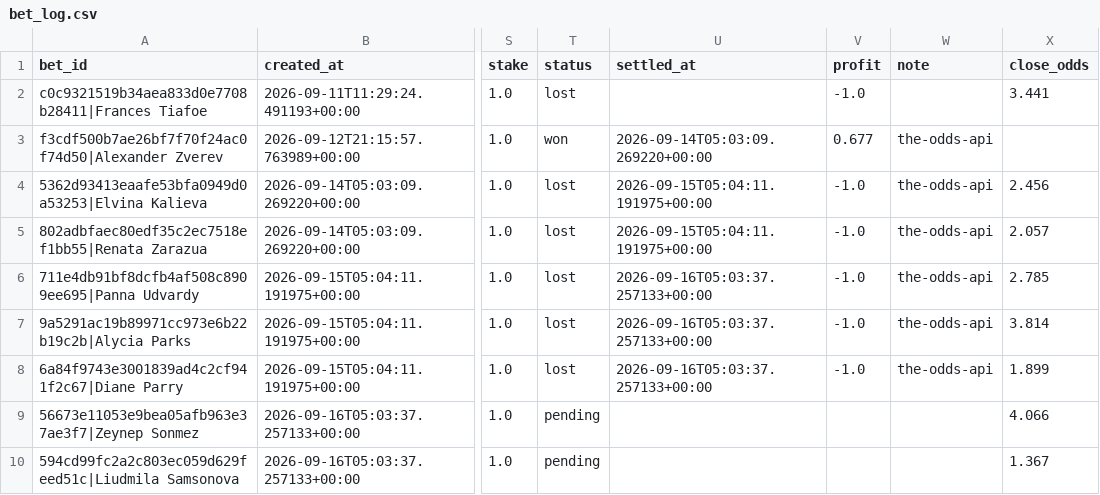
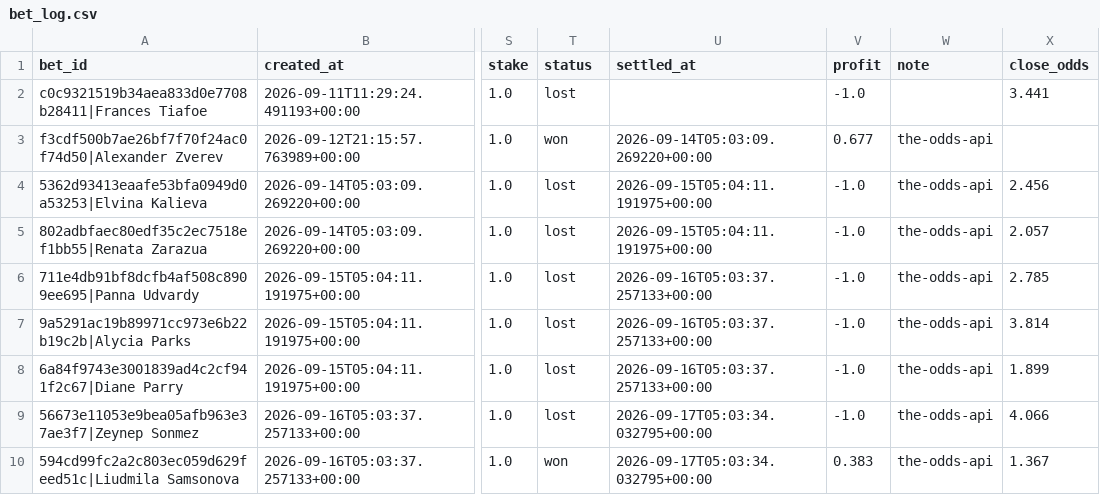
Before and after one commit to petermazgut10-del/tennis-predictor, a CSV file: state/bet_log.csv, drawn as a sheet; only a part is shown, gaps mark what is left out; the diff names each change by its address in the sheet, - before the commit and + after, or states it on an @@ line.

```diff
--- a/state/bet_log.csv
+++ b/state/bet_log.csv
-T9 (status): pending
+T9 (status): lost
-U9:U10 (settled_at): (empty)
+U9:U10 (settled_at): 2026-09-17T05:03:34.032795+00:00
-V9 (profit): (empty)
+V9 (profit): -1.0
-W9:W10 (note): (empty)
+W9:W10 (note): the-odds-api
-T10 (status): pending
+T10 (status): won
-V10 (profit): (empty)
+V10 (profit): 0.383
```
Also changed, not shown: state/odds/2026-09.csv, 5 other files.
